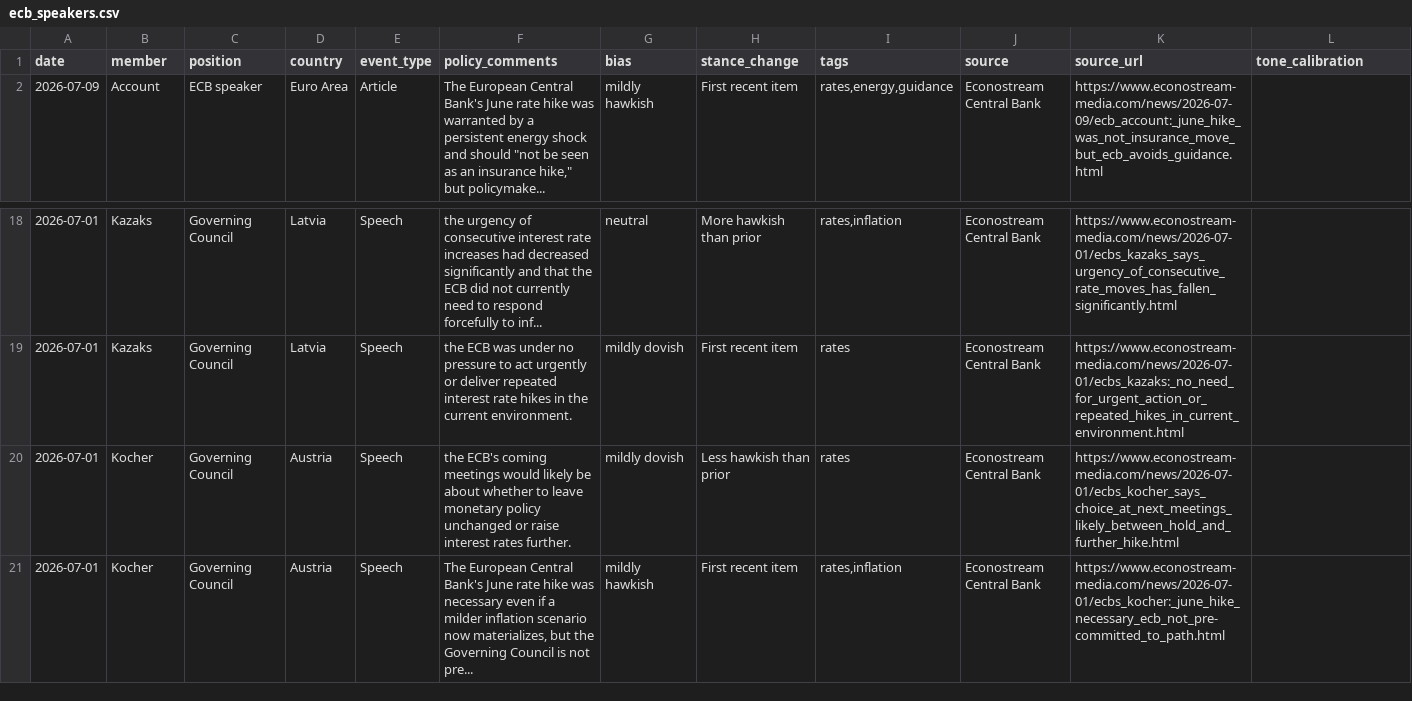
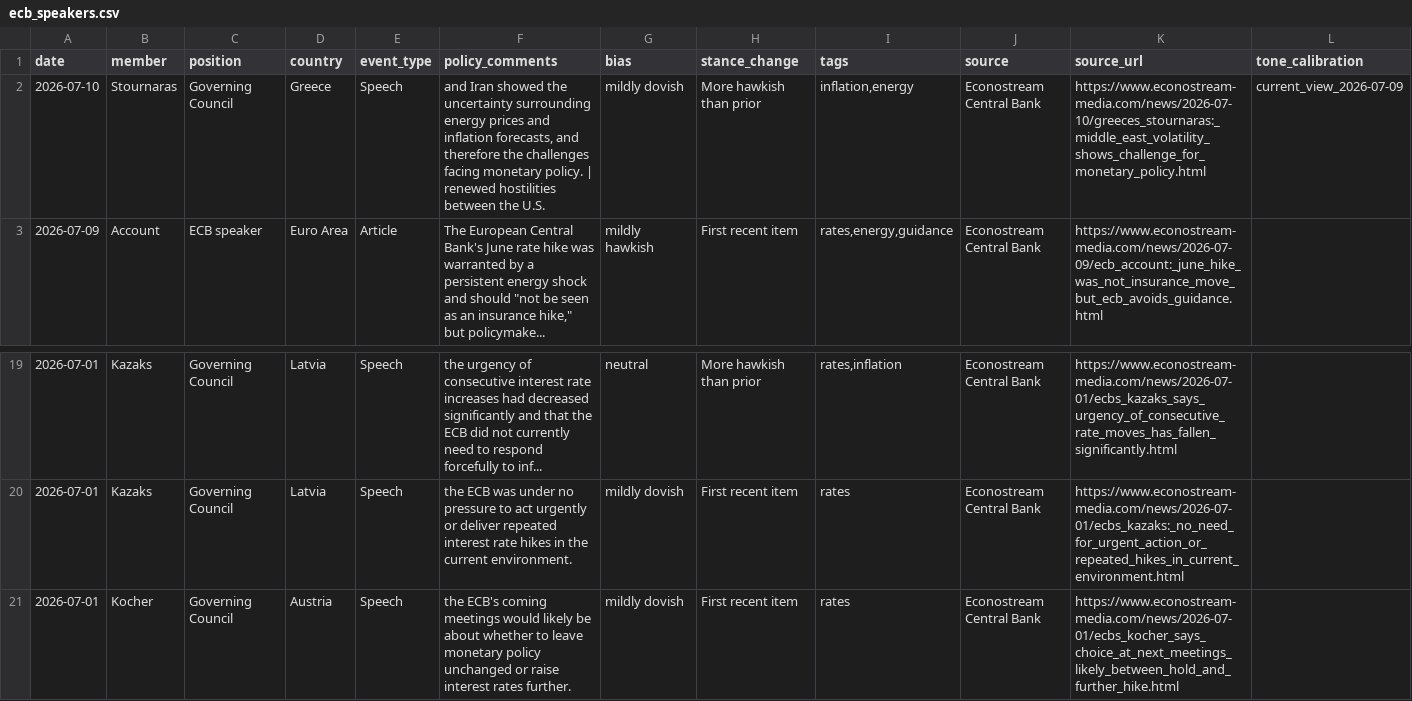
Before and after one commit to aliceodrumond/EuropeMonitor, a CSV file: public/data/ecb_speakers.csv, drawn as a sheet; only a part is shown, gaps mark what is left out.

Commit message:
Update ECB speakers 2026-07-10 07:05

```diff
--- a/public/data/ecb_speakers.csv
+++ b/public/data/ecb_speakers.csv
@@ -1,2 +1,3 @@
 "date","member","position","country","event_type","policy_comments","bias","stance_change","tags","source","source_url","tone_calibration"
+"2026-07-10","Stournaras","Governing Council","Greece","Speech","and Iran showed the uncertainty surrounding energy prices and inflation forecasts, and therefore the challenges facing monetary policy. | renewed hostilities between the U.S.","mildly dovish","More hawkish than prior","inflation,energy","Econostream Central Bank","https://www.econostream-media.com/news/2026-07-10/greeces_stournaras:_middle_east_volatility_shows_challenge_for_monetary_policy.html","current_view_2026-07-09"
 "2026-07-09","Account","ECB speaker","Euro Area","Article","The European Central Bank's June rate hike was warranted by a persistent energy shock and should ""not be seen as an insurance hike,"" but policymake...","mildly hawkish","First recent item","rates,energy,guidance","Econostream Central Bank","https://www.econostream-media.com/news/2026-07-09/ecb_account:_june_hike_was_not_insurance_move_but_ecb_avoids_guidance.html",""
@@ -19,3 +20,2 @@
 "2026-07-01","Kazaks","Governing Council","Latvia","Speech","the ECB was under no pressure to act urgently or deliver repeated interest rate hikes in the current environment.","mildly dovish","First recent item","rates","Econostream Central Bank","https://www.econostream-media.com/news/2026-07-01/ecbs_kazaks:_no_need_for_urgent_action_or_repeated_hikes_in_current_environment.html",""
-"2026-07-01","Kocher","Governing Council","Austria","Speech","the ECB's coming meetings would likely be about whether to leave monetary policy unchanged or raise interest rates further.","mildly dovish","Less hawkish than prior","rates","Econostream Central Bank","https://www.econostream-media.com/news/2026-07-01/ecbs_kocher_says_choice_at_next_meetings_likely_between_hold_and_further_hike.html",""
-"2026-07-01","Kocher","Governing Council","Austria","Speech","The European Central Bank's June rate hike was necessary even if a milder inflation scenario now materializes, but the Governing Council is not pre...","mildly hawkish","First recent item","rates,inflation","Econostream Central Bank","https://www.econostream-media.com/news/2026-07-01/ecbs_kocher:_june_hike_necessary_ecb_not_pre-committed_to_path.html",""
+"2026-07-01","Kocher","Governing Council","Austria","Speech","the ECB's coming meetings would likely be about whether to leave monetary policy unchanged or raise interest rates further.","mildly dovish","First recent item","rates","Econostream Central Bank","https://www.econostream-media.com/news/2026-07-01/ecbs_kocher_says_choice_at_next_meetings_likely_between_hold_and_further_hike.html",""
```
Also changed, not shown: 1 other file.
